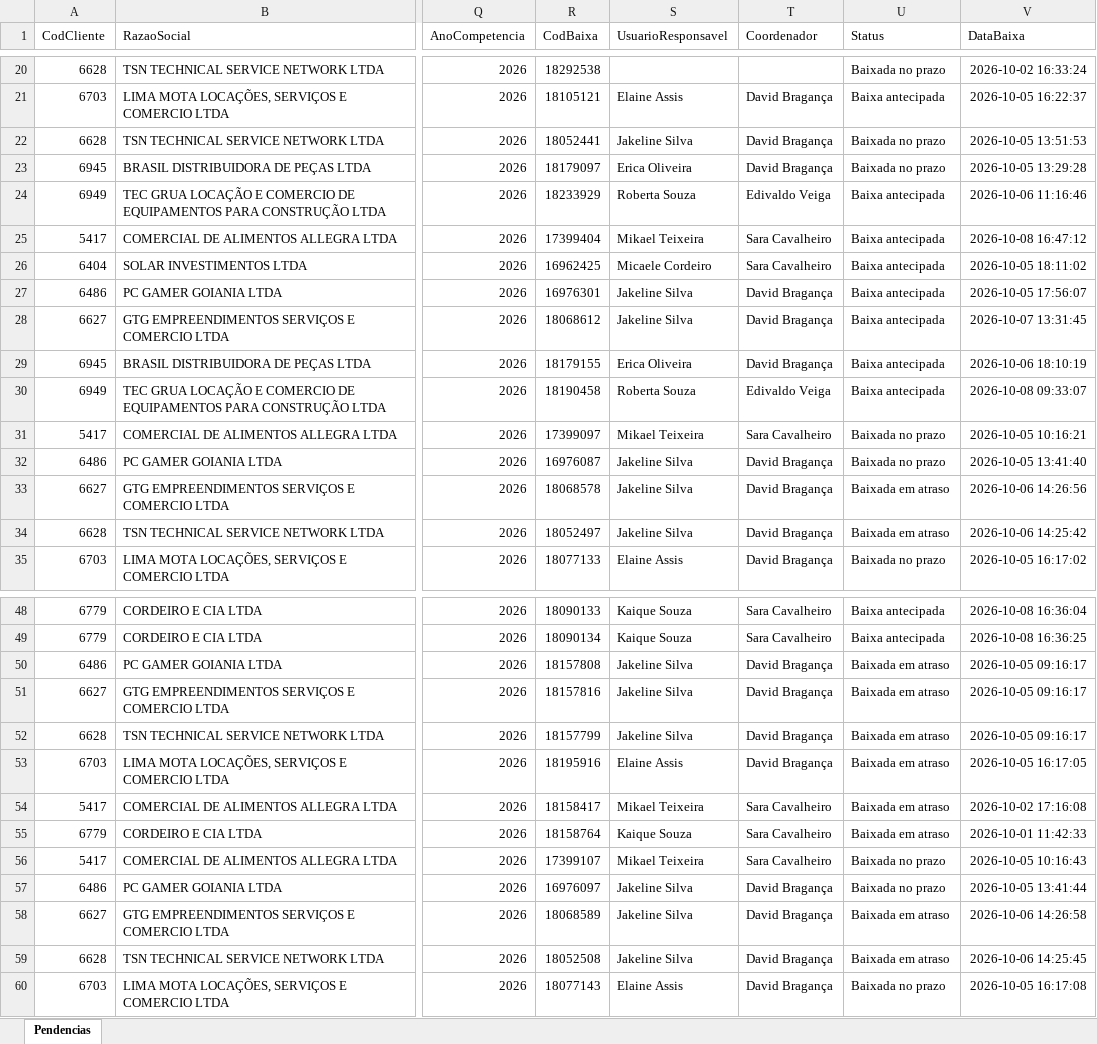
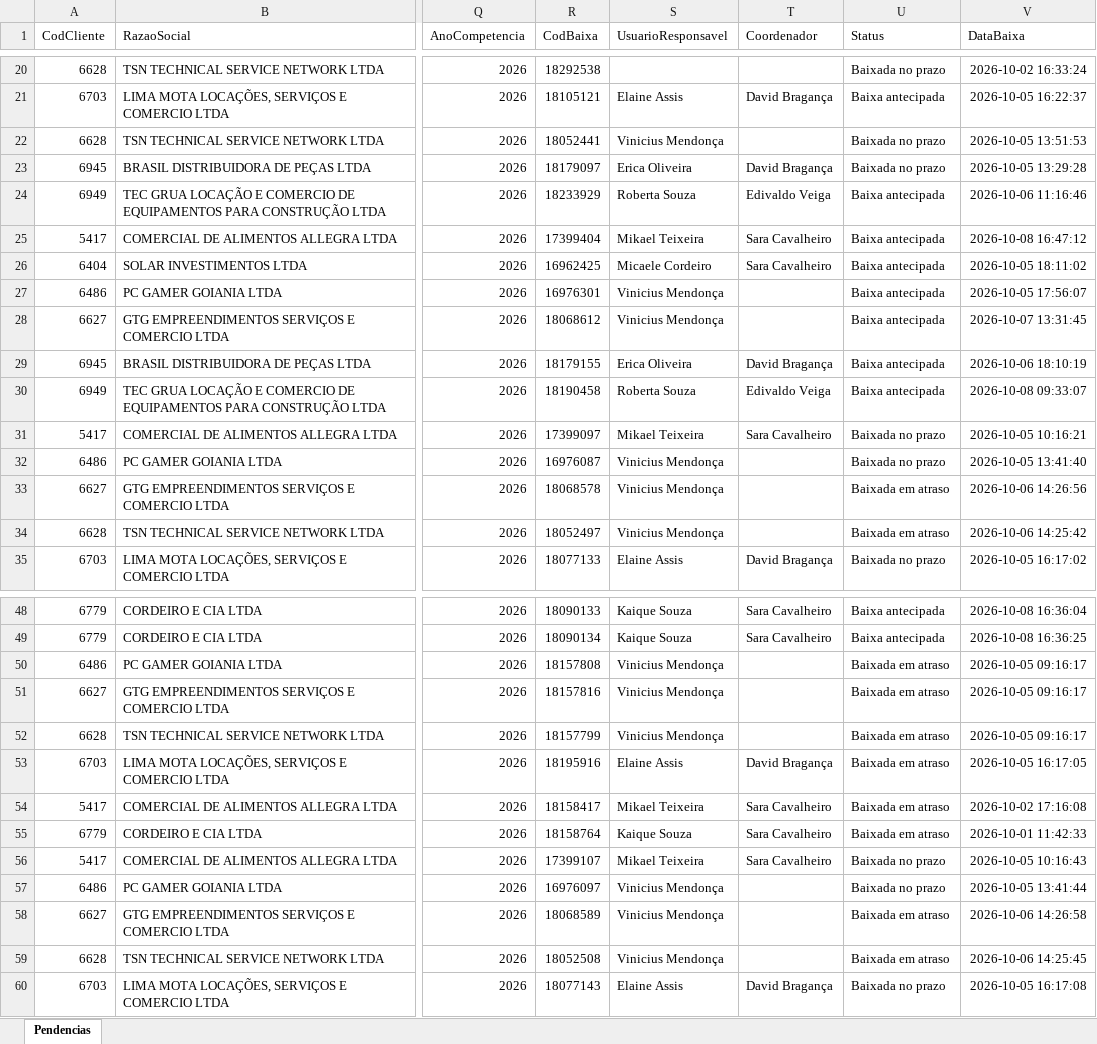
Before and after one commit to Controladoria-MG/Tarefas-baixadas, an Excel workbook: data/base/goias.xlsx, sheet Pendencias, drawn as a sheet; only a part is shown, gaps mark what is left out; values as stored, in another font and other column widths than the file's, no borders; the diff covers the shown part only; the diff names each change by its address in the sheet, - before the commit and + after, or states it on an @@ line.

```diff
--- a/data/base/goias.xlsx (sheet Pendencias)
+++ b/data/base/goias.xlsx (sheet Pendencias)
-S22 (UsuarioResponsavel): Jakeline Silva
+S22 (UsuarioResponsavel): Vinicius Mendonça
-T22 (Coordenador): David Bragança
+T22 (Coordenador): (empty)
-S27:S28 (UsuarioResponsavel): Jakeline Silva
+S27:S28 (UsuarioResponsavel): Vinicius Mendonça
-T27:T28 (Coordenador): David Bragança
+T27:T28 (Coordenador): (empty)
-S32:S34 (UsuarioResponsavel): Jakeline Silva
+S32:S34 (UsuarioResponsavel): Vinicius Mendonça
-T32:T34 (Coordenador): David Bragança
+T32:T34 (Coordenador): (empty)
-S50:S52 (UsuarioResponsavel): Jakeline Silva
+S50:S52 (UsuarioResponsavel): Vinicius Mendonça
-T50:T52 (Coordenador): David Bragança
+T50:T52 (Coordenador): (empty)
-S57:S59 (UsuarioResponsavel): Jakeline Silva
+S57:S59 (UsuarioResponsavel): Vinicius Mendonça
-T57:T59 (Coordenador): David Bragança
+T57:T59 (Coordenador): (empty)
```
Also changed, not shown: 12 edited cells elsewhere in this sheet, data/base/rio_de_janeiro.xlsx, data/base/santos.xlsx, 2 other files.
